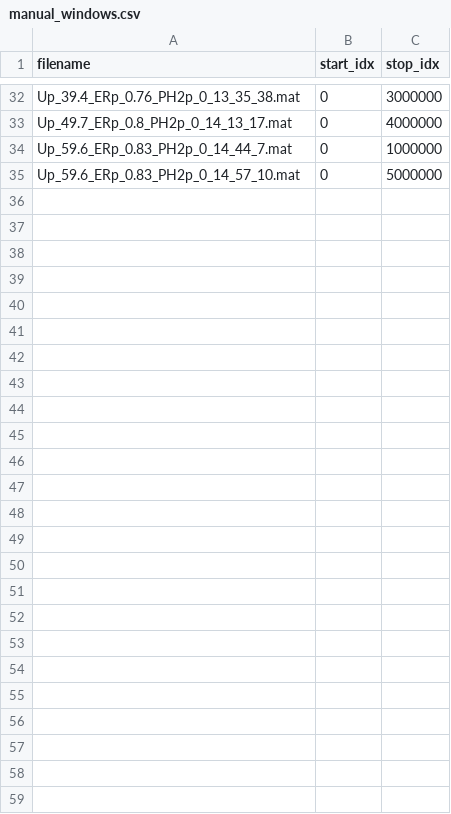
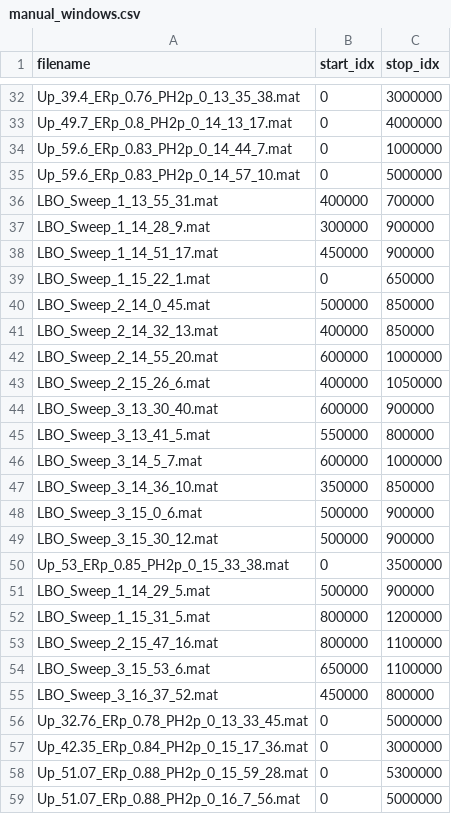
Before and after one commit to MarkusHatlo/master_project, a CSV file: manual_windows.csv, drawn as a sheet; only a part is shown, gaps mark what is left out; the diff names each change by its address in the sheet, - before the commit and + after, or states it on an @@ line.

Commit message:
finished manual windows

```diff
--- a/manual_windows.csv
+++ b/manual_windows.csv
+row 36: LBO_Sweep_1_13_55_31.mat | 400000 | 700000
+row 37: LBO_Sweep_1_14_28_9.mat | 300000 | 900000
+row 38: LBO_Sweep_1_14_51_17.mat | 450000 | 900000
+row 39: LBO_Sweep_1_15_22_1.mat | 0 | 650000
+row 40: LBO_Sweep_2_14_0_45.mat | 500000 | 850000
+row 41: LBO_Sweep_2_14_32_13.mat | 400000 | 850000
+row 42: LBO_Sweep_2_14_55_20.mat | 600000 | 1000000
+row 43: LBO_Sweep_2_15_26_6.mat | 400000 | 1050000
+row 44: LBO_Sweep_3_13_30_40.mat | 600000 | 900000
+row 45: LBO_Sweep_3_13_41_5.mat | 550000 | 800000
+row 46: LBO_Sweep_3_14_5_7.mat | 600000 | 1000000
+row 47: LBO_Sweep_3_14_36_10.mat | 350000 | 850000
+row 48: LBO_Sweep_3_15_0_6.mat | 500000 | 900000
+row 49: LBO_Sweep_3_15_30_12.mat | 500000 | 900000
+row 50: Up_53_ERp_0.85_PH2p_0_15_33_38.mat | 0 | 3500000
+row 51: LBO_Sweep_1_14_29_5.mat | 500000 | 900000
+row 52: LBO_Sweep_1_15_31_5.mat | 800000 | 1200000
+row 53: LBO_Sweep_2_15_47_16.mat | 800000 | 1100000
+row 54: LBO_Sweep_3_15_53_6.mat | 650000 | 1100000
+row 55: LBO_Sweep_3_16_37_52.mat | 450000 | 800000
+row 56: Up_32.76_ERp_0.78_PH2p_0_13_33_45.mat | 0 | 5000000
+row 57: Up_42.35_ERp_0.84_PH2p_0_15_17_36.mat | 0 | 3000000
+row 58: Up_51.07_ERp_0.88_PH2p_0_15_59_28.mat | 0 | 5300000
+row 59: Up_51.07_ERp_0.88_PH2p_0_16_7_56.mat | 0 | 5000000
```
